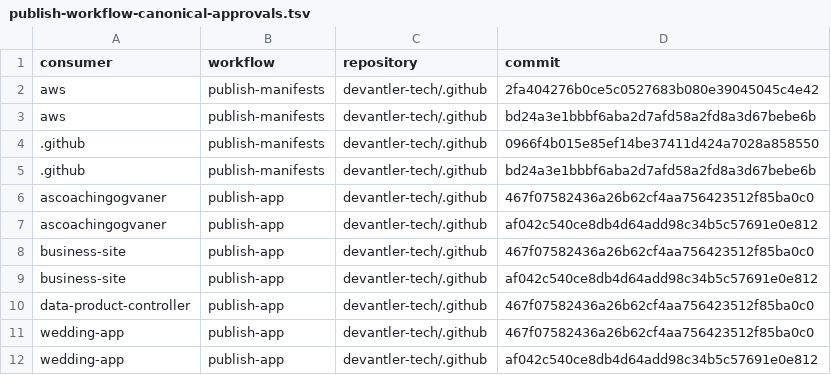
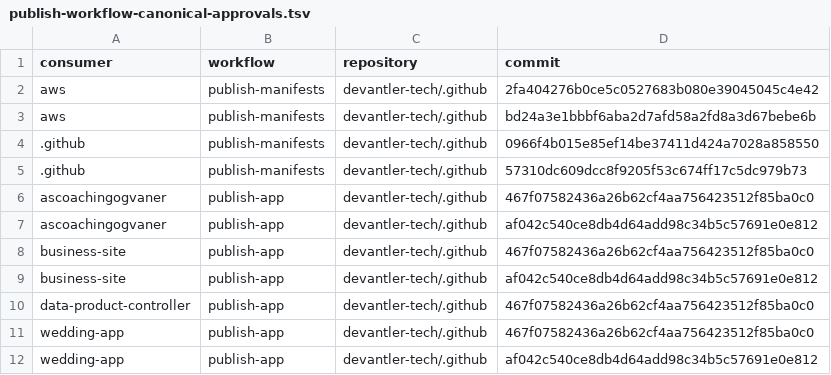
Before and after one commit to devantler-tech/platform, a TSV file: scripts/publish-workflow-canonical-approvals.tsv, drawn as a sheet.

```diff
--- a/scripts/publish-workflow-canonical-approvals.tsv
+++ b/scripts/publish-workflow-canonical-approvals.tsv
@@ -4,3 +4,3 @@ aws	publish-manifests	devantler-tech/.github	bd24a3e1bbbf6aba2d7afd58a2fd8a3d67b
 .github	publish-manifests	devantler-tech/.github	0966f4b015e85ef14be37411d424a7028a858550
-.github	publish-manifests	devantler-tech/.github	bd24a3e1bbbf6aba2d7afd58a2fd8a3d67bebe6b
+.github	publish-manifests	devantler-tech/.github	57310dc609dcc8f9205f53c674ff17c5dc979b73
 ascoachingogvaner	publish-app	devantler-tech/.github	467f07582436a26b62cf4aa756423512f85ba0c0
```
Also changed, not shown: 3 other files.
